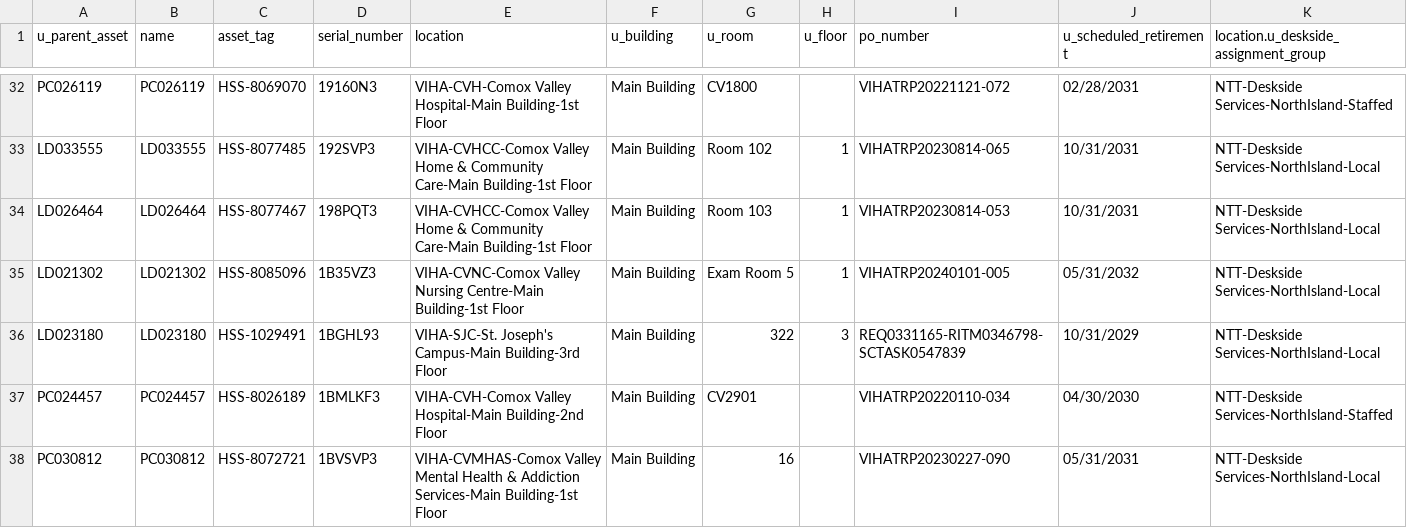
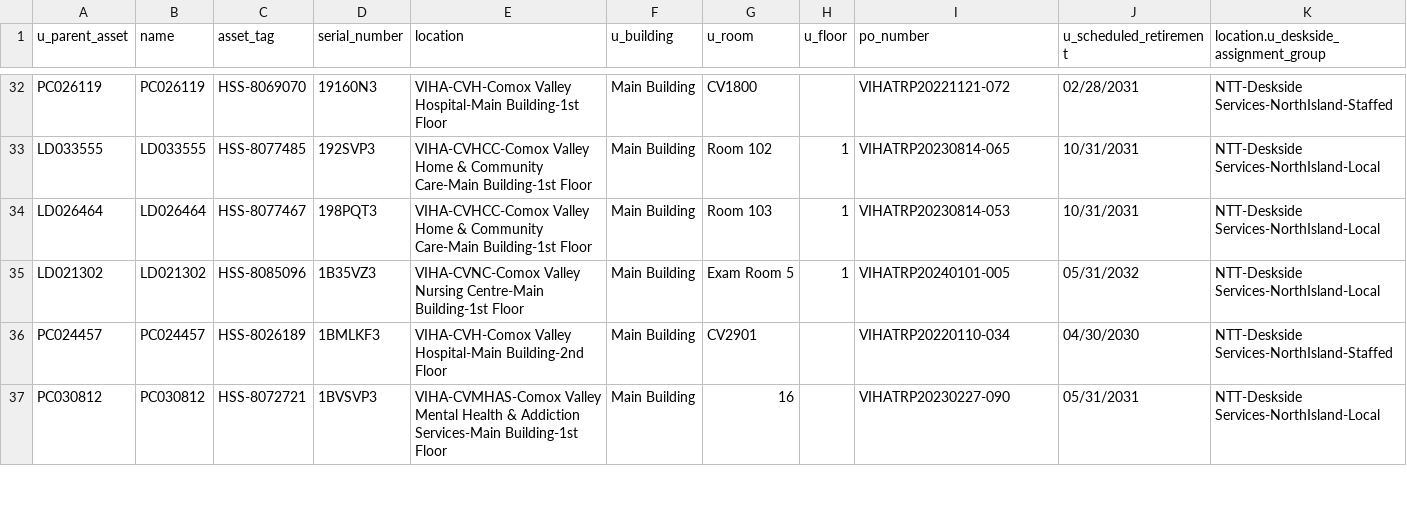
Before and after one commit to digbysa/New-Inventory-Tool, a CSV file: Data/NorthIsland/Monitors - NorthIsland.csv, drawn as a sheet; only a part is shown, gaps mark what is left out; the diff covers the shown part only; the diff names each change by its address in the sheet, - before the commit and + after, or states it on an @@ line.

```diff
--- a/Data/NorthIsland/Monitors - NorthIsland.csv
+++ b/Data/NorthIsland/Monitors - NorthIsland.csv
-row 36: LD023180 | LD023180 | HSS-1029491 | 1BGHL93 | VIHA-SJC-St. Joseph's Campus-Main Building-3rd Floor | Main Building | 322 | 3 | REQ0331165-RITM0346798-SCTASK0547839 | 10/31/2029 | NTT-Deskside Services-NorthIsland-Local
```
Also changed, not shown: 8 removed rows and 13 edited cells elsewhere in this file, Data/CampbellRiver/Computers - CampbellRiver.csv, Data/CampbellRiver/Monitors - CampbellRiver.csv, 16 other files.
